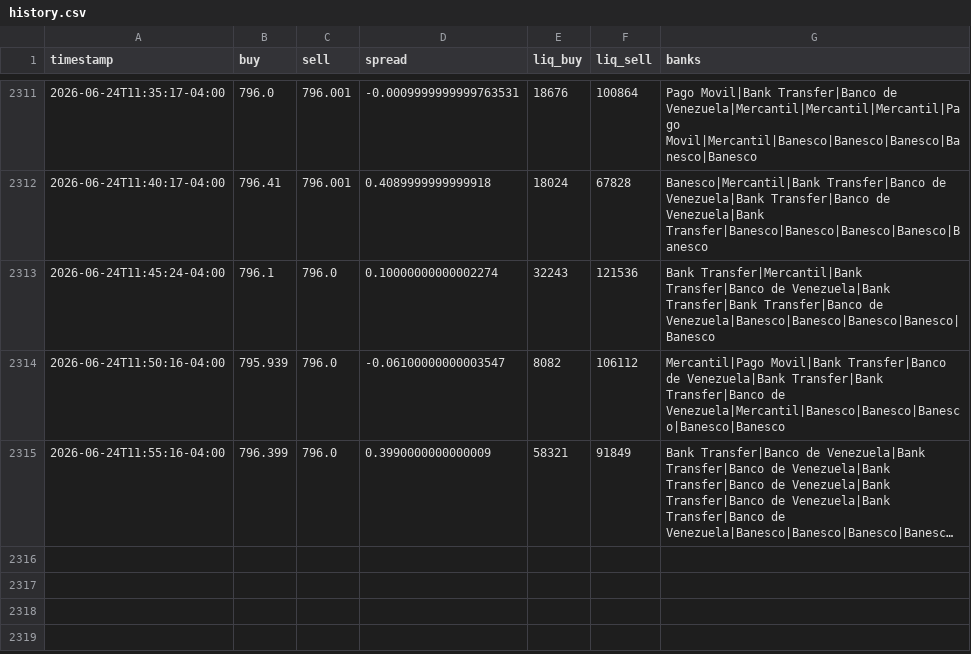
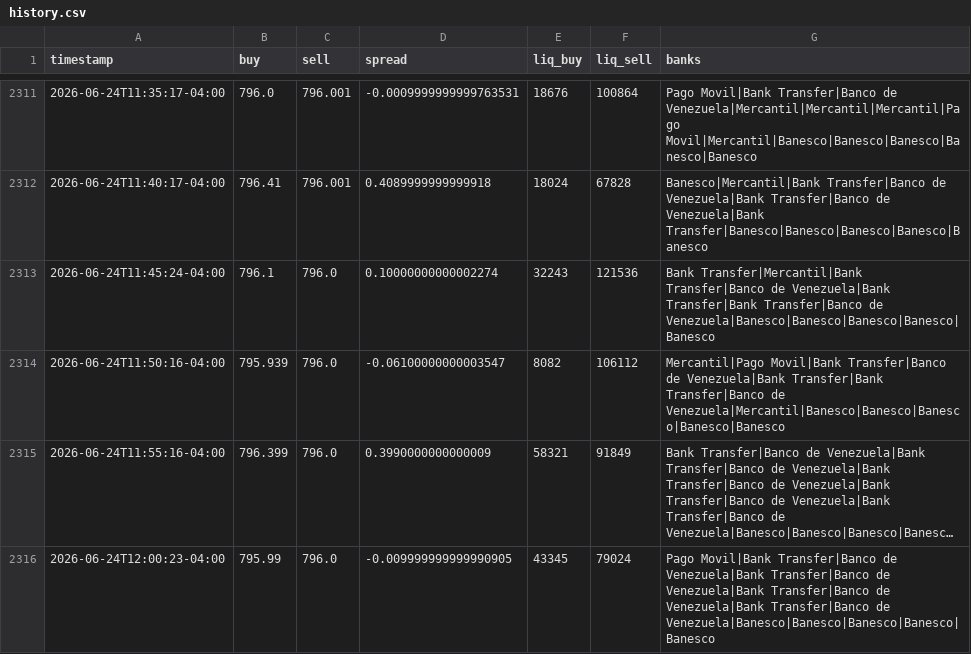
Before and after one commit to aamirhalabi/P2P-BOT-ADVICE, a CSV file: data/history.csv, drawn as a sheet; only a part is shown, gaps mark what is left out; long unchanged cells end in …; the diff names each change by its address in the sheet, - before the commit and + after, or states it on an @@ line.

Commit message:
historial 2026-06-24 16:00

```diff
--- a/data/history.csv
+++ b/data/history.csv
+row 2316: 2026-06-24T12:00:23-04:00 | 795.99 | 796.0 | -0.009999999999990905 | 43345 | 79024 | Pago Movil|Bank Transfer|Banco de Venezuela|Bank Transfer|Banco de Venezuela|Bank Transfer|Banco de Venezuela|Bank Transfer|Banco de Venezuela|Banesco|Banesco|Banesco|Banesco|Banesco
```
